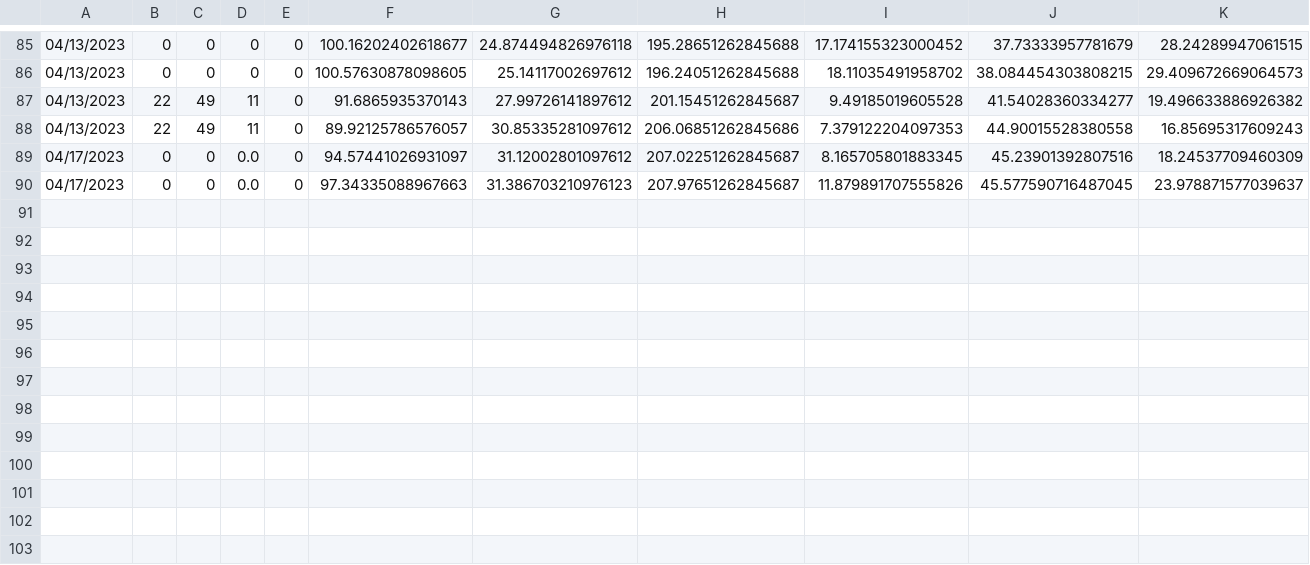
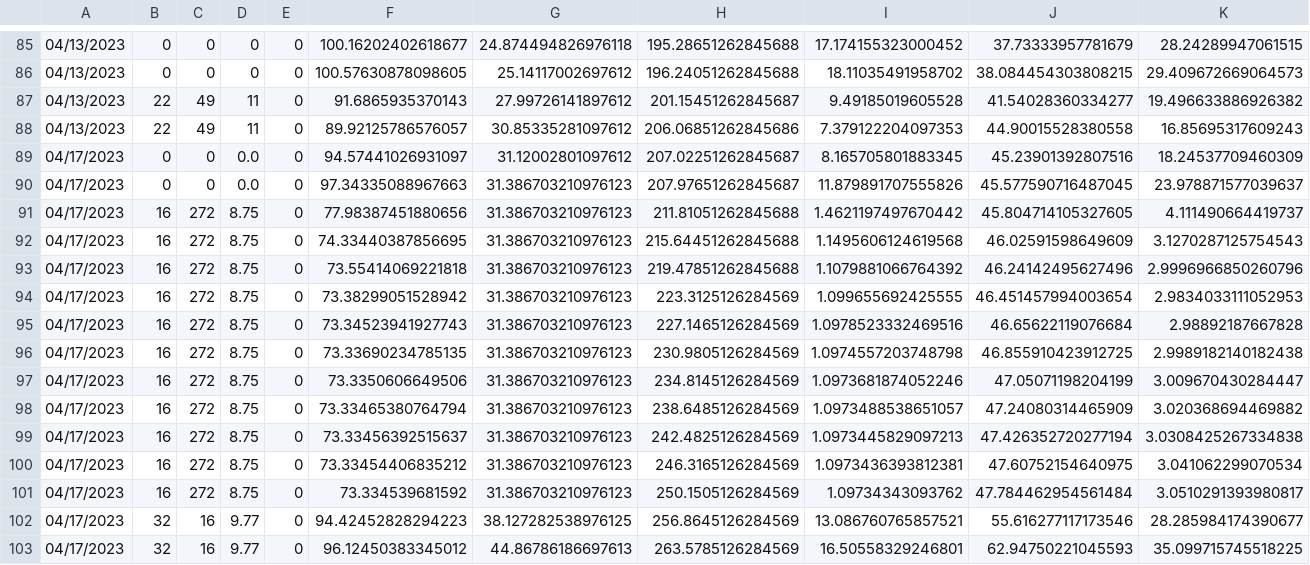
Before and after one commit to Yasmine-BA1/APP_Django, a CSV file: fire/testBatch.csv, drawn as a sheet; only a part is shown, gaps mark what is left out; the diff names each change by its address in the sheet, - before the commit and + after, or states it on an @@ line.

```diff
--- a/fire/testBatch.csv
+++ b/fire/testBatch.csv
+row 91: 04/17/2023 | 16 | 272 | 8.75 | 0 | 77.98387451880656 | 31.386703210976123 | 211.81051262845688 | 1.4621197497670442 | 45.804714105327605 | 4.111490664419737
+row 92: 04/17/2023 | 16 | 272 | 8.75 | 0 | 74.33440387856695 | 31.386703210976123 | 215.64451262845688 | 1.1495606124619568 | 46.02591598649609 | 3.1270287125754543
+row 93: 04/17/2023 | 16 | 272 | 8.75 | 0 | 73.55414069221818 | 31.386703210976123 | 219.47851262845688 | 1.1079881066764392 | 46.24142495627496 | 2.9996966850260796
+row 94: 04/17/2023 | 16 | 272 | 8.75 | 0 | 73.38299051528942 | 31.386703210976123 | 223.3125126284569 | 1.099655692425555 | 46.451457994003654 | 2.9834033111052953
+row 95: 04/17/2023 | 16 | 272 | 8.75 | 0 | 73.34523941927743 | 31.386703210976123 | 227.1465126284569 | 1.0978523332469516 | 46.65622119076684 | 2.98892187667828
+row 96: 04/17/2023 | 16 | 272 | 8.75 | 0 | 73.33690234785135 | 31.386703210976123 | 230.9805126284569 | 1.0974557203748798 | 46.855910423912725 | 2.9989182140182438
+row 97: 04/17/2023 | 16 | 272 | 8.75 | 0 | 73.3350606649506 | 31.386703210976123 | 234.8145126284569 | 1.0973681874052246 | 47.05071198204199 | 3.009670430284447
+row 98: 04/17/2023 | 16 | 272 | 8.75 | 0 | 73.33465380764794 | 31.386703210976123 | 238.6485126284569 | 1.0973488538651057 | 47.24080314465909 | 3.020368694469882
+row 99: 04/17/2023 | 16 | 272 | 8.75 | 0 | 73.33456392515637 | 31.386703210976123 | 242.4825126284569 | 1.0973445829097213 | 47.426352720277194 | 3.0308425267334838
+row 100: 04/17/2023 | 16 | 272 | 8.75 | 0 | 73.33454406835212 | 31.386703210976123 | 246.3165126284569 | 1.0973436393812381 | 47.60752154640975 | 3.041062299070534
+row 101: 04/17/2023 | 16 | 272 | 8.75 | 0 | 73.334539681592 | 31.386703210976123 | 250.1505126284569 | 1.09734343093762 | 47.784462954561484 | 3.0510291393980817
+row 102: 04/17/2023 | 32 | 16 | 9.77 | 0 | 94.42452828294223 | 38.127282538976125 | 256.8645126284569 | 13.086760765857521 | 55.616277117173546 | 28.285984174390677
+row 103: 04/17/2023 | 32 | 16 | 9.77 | 0 | 96.12450383345012 | 44.86786186697613 | 263.5785126284569 | 16.50558329246801 | 62.94750221045593 | 35.099715745518225
```
Also changed, not shown: 18 other files.
